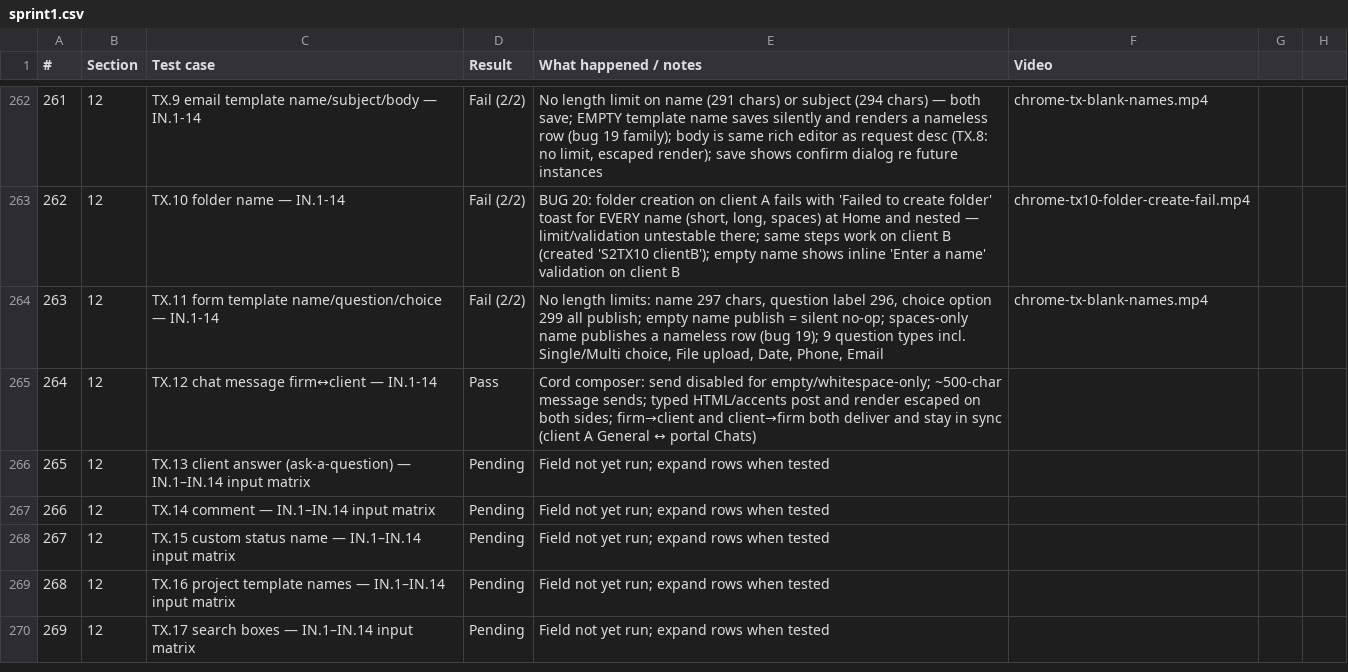
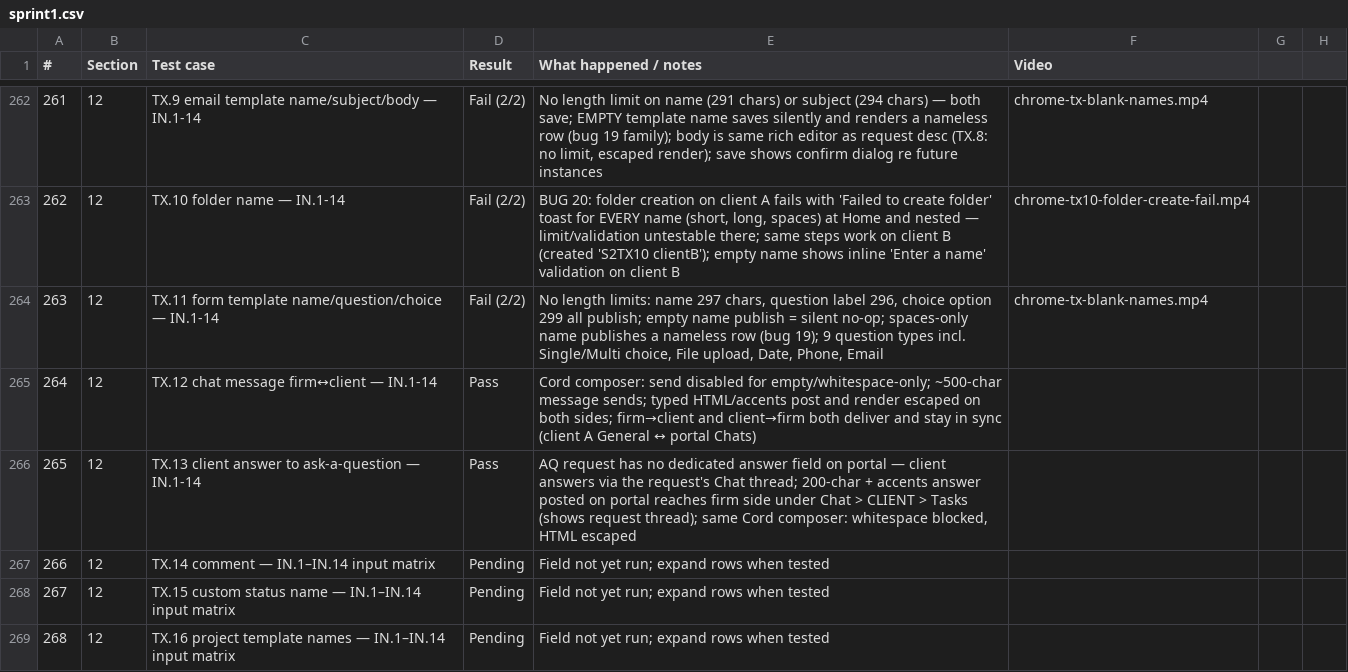
Before and after one commit to Othaapavi/cone-bug-videos, a CSV file: sprint1.csv, drawn as a sheet; only a part is shown, gaps mark what is left out; the shorter side is filled out with more unchanged rows.

```diff
--- a/sprint1.csv
+++ b/sprint1.csv
@@ -265,3 +265,3 @@
 264,12,TX.12 chat message firm↔client — IN.1-14,Pass,"Cord composer: send disabled for empty/whitespace-only; ~500-char message sends; typed HTML/accents post and render escaped on both sides; firm→client and client→firm both deliver and stay in sync (client A General ↔ portal Chats)",
-265,12,TX.13 client answer (ask-a-question) — IN.1–IN.14 input matrix,Pending,Field not yet run; expand rows when tested,
+265,12,TX.13 client answer to ask-a-question — IN.1-14,Pass,"AQ request has no dedicated answer field on portal — client answers via the request's Chat thread; 200-char + accents answer posted on portal reaches firm side under Chat > CLIENT > Tasks (shows request thread); same Cord composer: whitespace blocked, HTML escaped",
 266,12,TX.14 comment — IN.1–IN.14 input matrix,Pending,Field not yet run; expand rows when tested,
```
Also changed, not shown: 1 other file.
